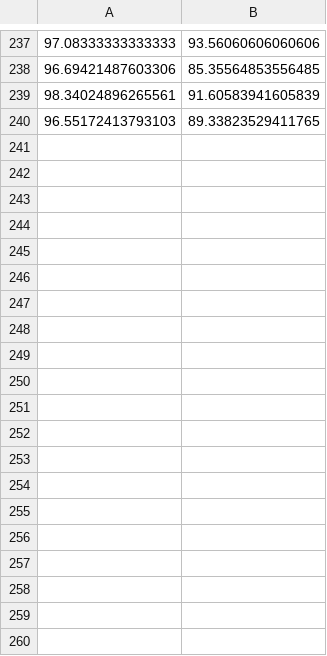
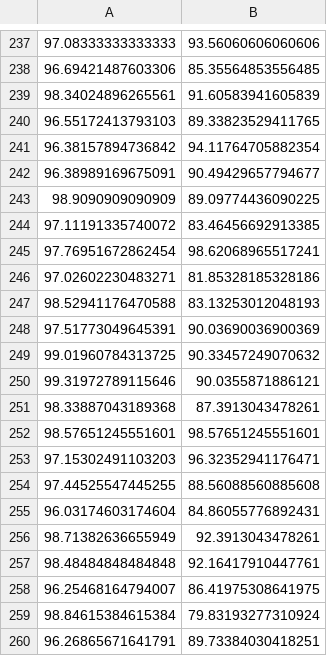
Before and after one commit to alexfertel/kojo, a CSV file: results/200.csv, drawn as a sheet; only a part is shown, gaps mark what is left out; the diff covers the shown part only.

```diff
--- a/results/200.csv
+++ b/results/200.csv
@@ -240 +240,21 @@
 96.55172413793103,89.33823529411765
+96.38157894736842,94.11764705882354
+96.38989169675091,90.49429657794677
+98.9090909090909,89.09774436090225
+97.11191335740072,83.46456692913385
+97.76951672862454,98.62068965517241
+97.02602230483271,81.85328185328186
+98.52941176470588,83.13253012048193
+97.51773049645391,90.03690036900369
+99.01960784313725,90.33457249070632
+99.31972789115646,90.0355871886121
+98.33887043189368,87.3913043478261
+98.57651245551601,98.57651245551601
+97.15302491103203,96.32352941176471
+97.44525547445255,88.56088560885608
+96.03174603174604,84.86055776892431
+98.71382636655949,92.3913043478261
+98.48484848484848,92.16417910447761
+96.25468164794007,86.41975308641975
+98.84615384615384,79.83193277310924
+96.26865671641791,89.73384030418251
```
Also changed, not shown: 80 added rows elsewhere in this file, 2 other files.
